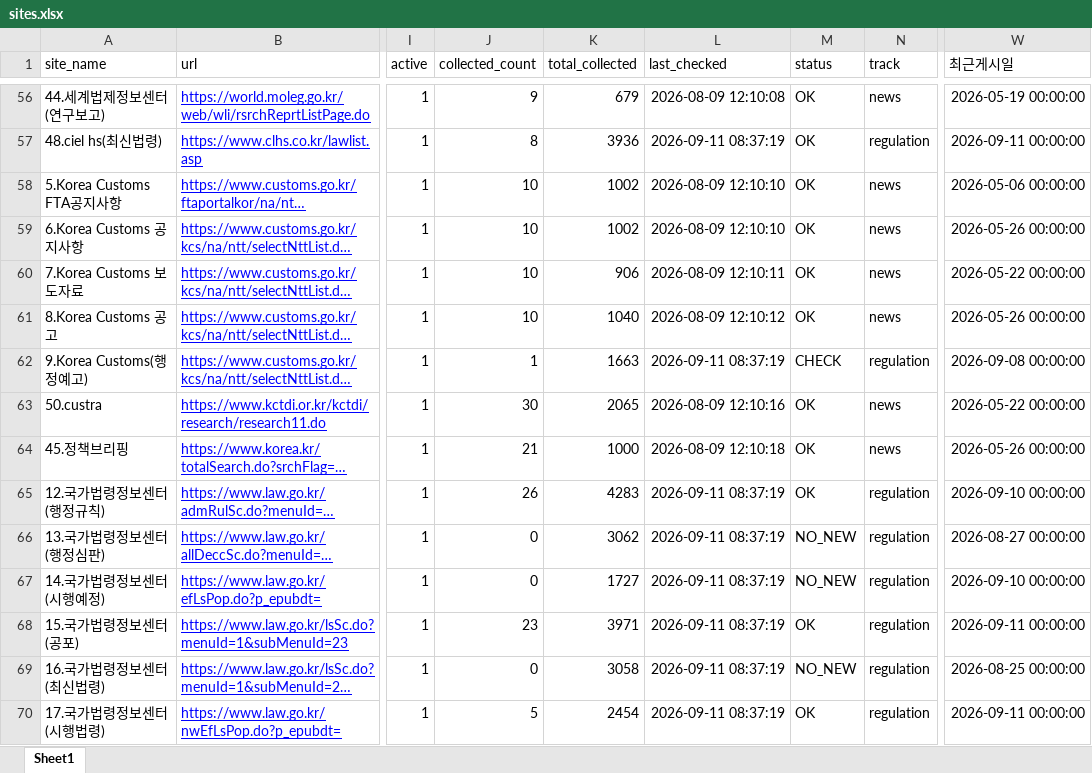
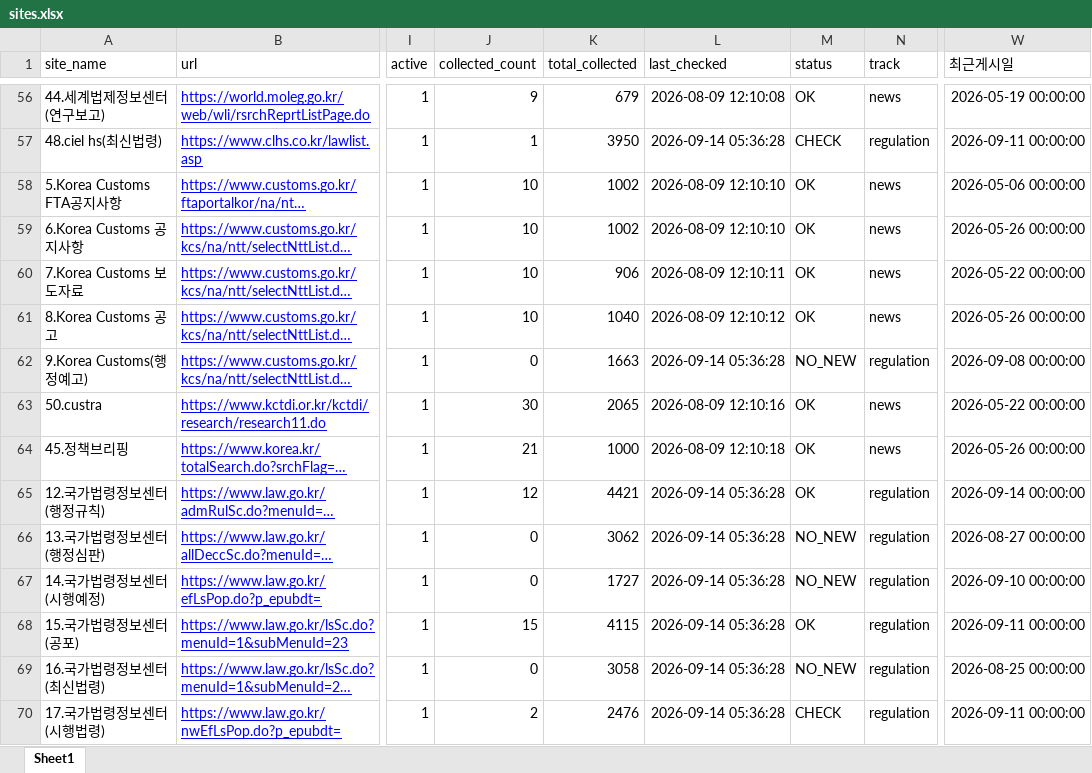
Before and after one commit to rhkr8872-dotcom/GTI-MAILLING, an Excel workbook: sites.xlsx, sheet Sheet1, drawn as a sheet; only a part is shown, gaps mark what is left out; long unchanged cells end in …; values as stored, in another font and other column widths than the file's, no borders; the diff covers the shown part only; the diff names each change by its address in the sheet, - before the commit and + after, or states it on an @@ line.

```diff
--- a/sites.xlsx (sheet Sheet1)
+++ b/sites.xlsx (sheet Sheet1)
-J57 (collected_count): 8
+J57 (collected_count): 1
-K57 (total_collected): 3936
+K57 (total_collected): 3950
-L57 (last_checked): 2026-09-11 08:37:19
+L57 (last_checked): 2026-09-14 05:36:28
-M57 (status): OK
+M57 (status): CHECK
-J62 (collected_count): 1
+J62 (collected_count): 0
-L62 (last_checked): 2026-09-11 08:37:19
+L62 (last_checked): 2026-09-14 05:36:28
-M62 (status): CHECK
+M62 (status): NO_NEW
-J65 (collected_count): 26
+J65 (collected_count): 12
-K65 (total_collected): 4283
+K65 (total_collected): 4421
-L65:L70 (last_checked): 2026-09-11 08:37:19
+L65:L70 (last_checked): 2026-09-14 05:36:28
-W65 (최근게시일): 2026-09-10 00:00:00
+W65 (최근게시일): 2026-09-14 00:00:00
-J68 (collected_count): 23
+J68 (collected_count): 15
-K68 (total_collected): 3971
+K68 (total_collected): 4115
-J70 (collected_count): 5
+J70 (collected_count): 2
-K70 (total_collected): 2454
+K70 (total_collected): 2476
-M70 (status): OK
+M70 (status): CHECK
```
Also changed, not shown: 101 edited cells elsewhere in this sheet, 4 other files.
